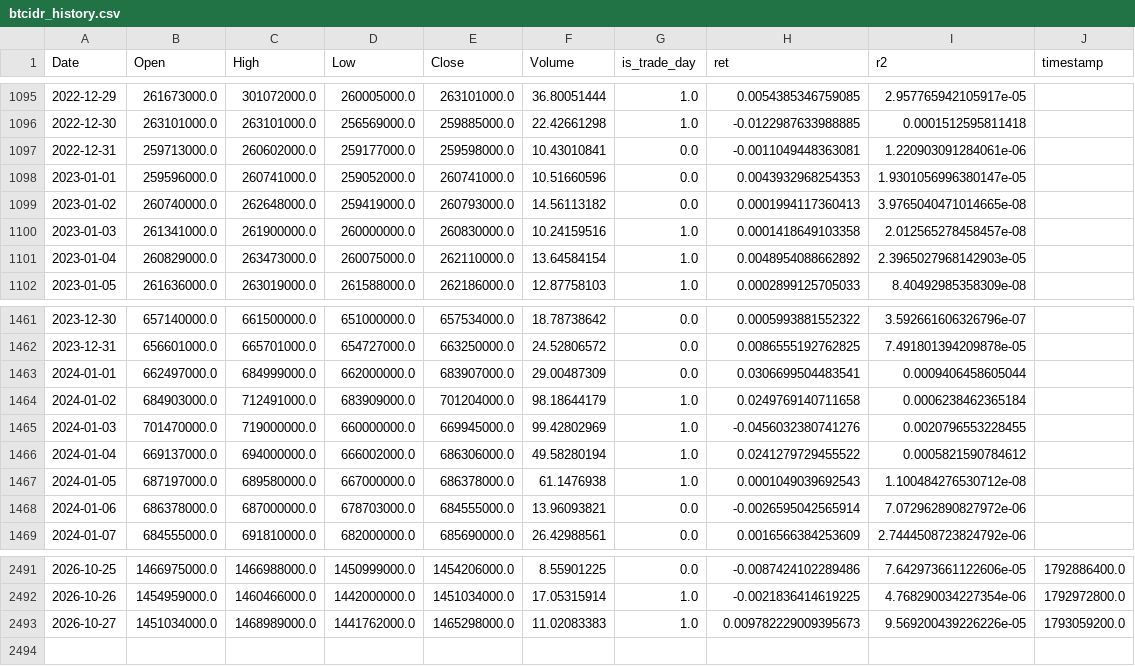
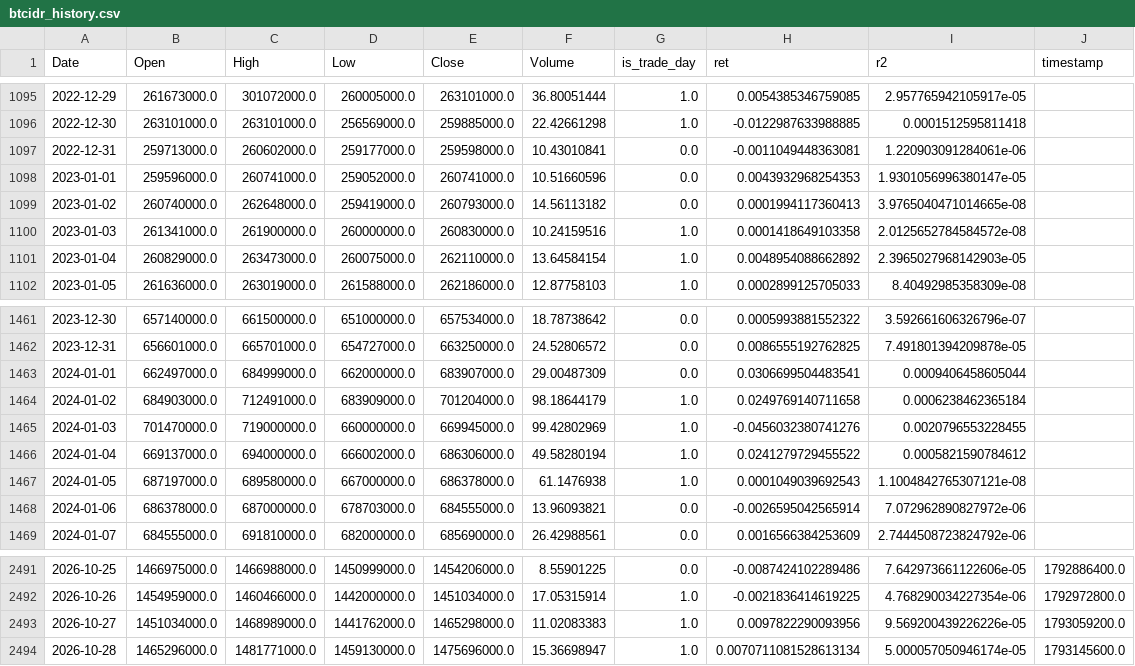
Before and after one commit to ferastoro/ai-crypto-spillover-dashboard, a CSV file: data/live/btcidr_history.csv, drawn as a sheet; only a part is shown, gaps mark what is left out.

```diff
--- a/data/live/btcidr_history.csv
+++ b/data/live/btcidr_history.csv
@@ -1099,3 +1099,3 @@ Date,Open,High,Low,Close,Volume,is_trade_day,ret,r2,timestamp
 2023-01-02,260740000.0,262648000.0,259419000.0,260793000.0,14.56113182,0.0,0.0001994117360413,3.9765040471014665e-08,
-2023-01-03,261341000.0,261900000.0,260000000.0,260830000.0,10.24159516,1.0,0.0001418649103358,2.012565278458457e-08,
+2023-01-03,261341000.0,261900000.0,260000000.0,260830000.0,10.24159516,1.0,0.0001418649103358,2.0125652784584572e-08,
 2023-01-04,260829000.0,263473000.0,260075000.0,262110000.0,13.64584154,1.0,0.0048954088662892,2.3965027968142903e-05,
@@ -1466,3 +1466,3 @@ Date,Open,High,Low,Close,Volume,is_trade_day,ret,r2,timestamp
 2024-01-04,669137000.0,694000000.0,666002000.0,686306000.0,49.58280194,1.0,0.0241279729455522,0.0005821590784612,
-2024-01-05,687197000.0,689580000.0,667000000.0,686378000.0,61.1476938,1.0,0.0001049039692543,1.100484276530712e-08,
+2024-01-05,687197000.0,689580000.0,667000000.0,686378000.0,61.1476938,1.0,0.0001049039692543,1.1004842765307121e-08,
 2024-01-06,686378000.0,687000000.0,678703000.0,684555000.0,13.96093821,0.0,-0.0026595042565914,7.072962890827972e-06,
@@ -2492,2 +2492,3 @@ Date,Open,High,Low,Close,Volume,is_trade_day,ret,r2,timestamp
 2026-10-26,1454959000.0,1460466000.0,1442000000.0,1451034000.0,17.05315914,1.0,-0.0021836414619225,4.768290034227354e-06,1792972800.0
-2026-10-27,1451034000.0,1468989000.0,1441762000.0,1465298000.0,11.02083383,1.0,0.009782229009395673,9.569200439226226e-05,1793059200.0
+2026-10-27,1451034000.0,1468989000.0,1441762000.0,1465298000.0,11.02083383,1.0,0.0097822290093956,9.569200439226226e-05,1793059200.0
+2026-10-28,1465296000.0,1481771000.0,1459130000.0,1475696000.0,15.36698947,1.0,0.0070711081528613134,5.000057050946174e-05,1793145600.0
```
Also changed, not shown: data/live/latest_forecast.csv, 1 other file.
